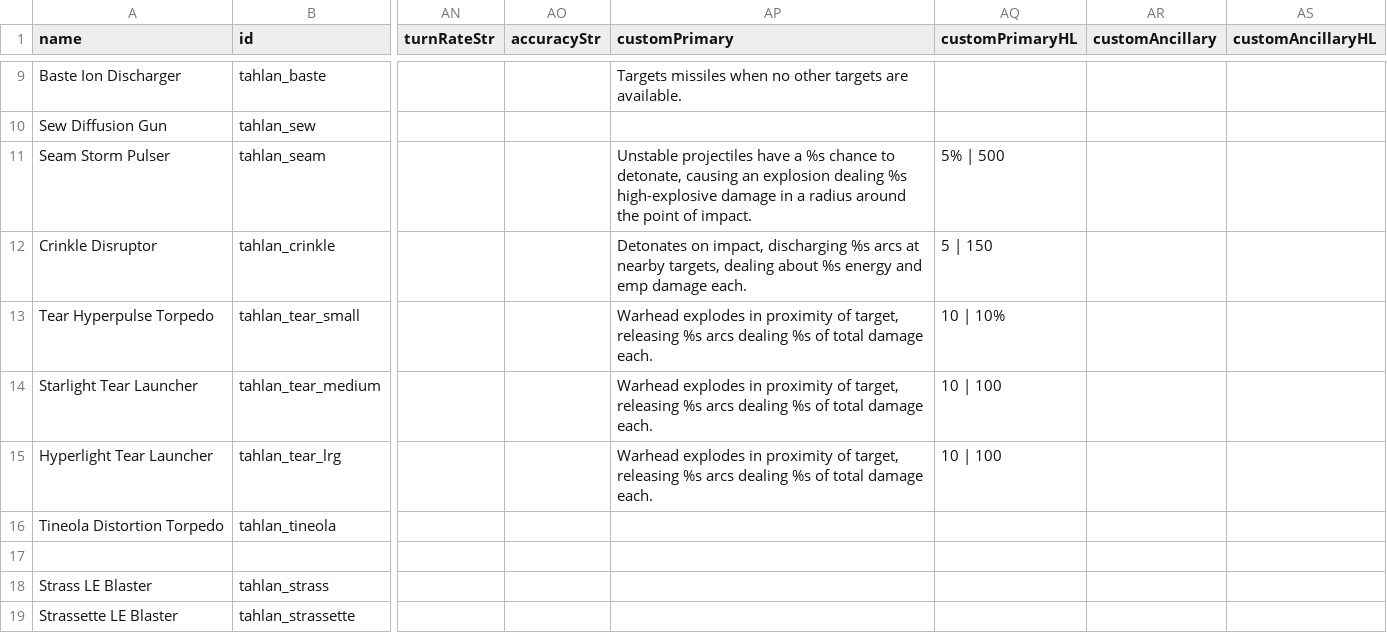
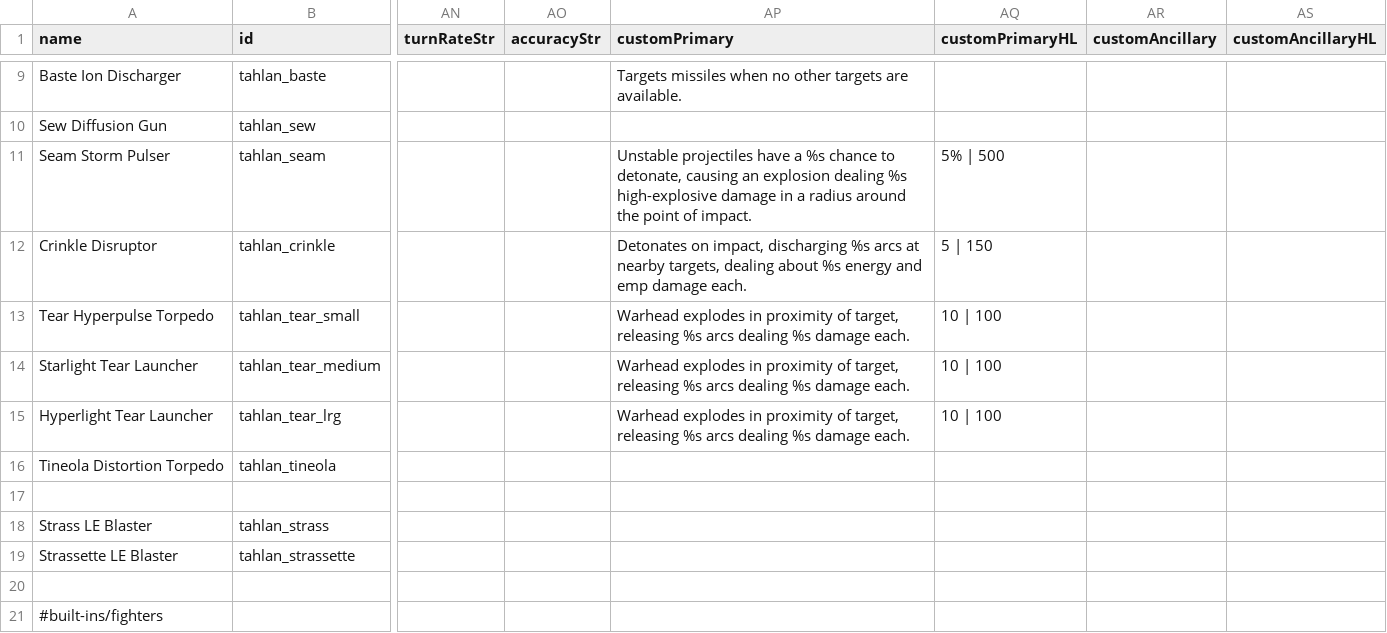
Before and after one commit to niatahl/tahlan-scalartech, a CSV file: data/weapons/weapon_data.csv, drawn as a sheet; only a part is shown, gaps mark what is left out; the shorter side is filled out with more unchanged rows; the diff names each change by its address in the sheet, - before the commit and + after, or states it on an @@ line.

Commit message:
fix
fix

```diff
--- a/data/weapons/weapon_data.csv
+++ b/data/weapons/weapon_data.csv
-AP13:AP15 (customPrimary): …dealing %s of total damage each.
+AP13:AP15 (customPrimary): …dealing %s damage each.
-AQ13 (customPrimaryHL): 10 | 10%
+AQ13 (customPrimaryHL): 10 | 100
```
